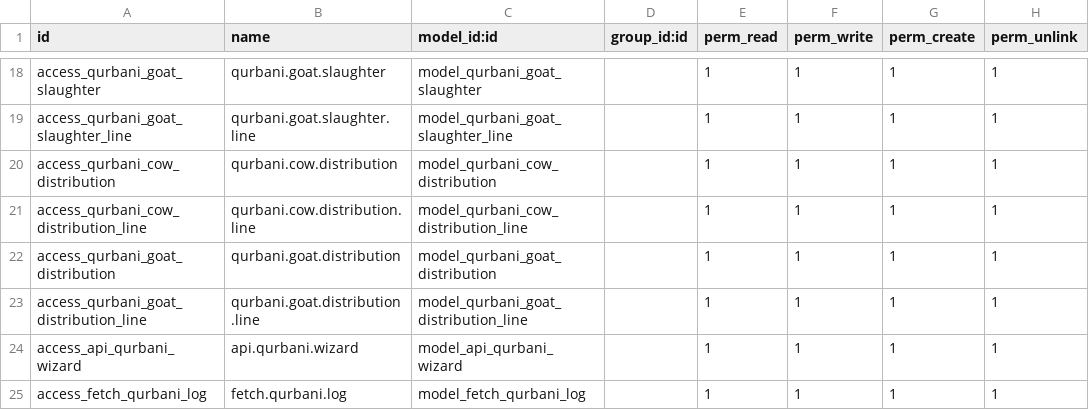
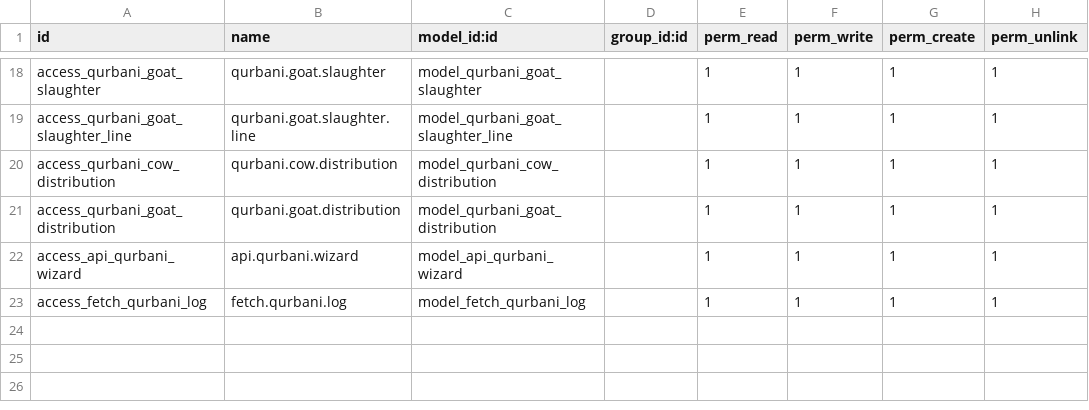
Before and after one commit to Saylani-Welfare-Trust/swit-odoo, a CSV file: custom-addons/bn_qurbani/security/ir.model.access.csv, drawn as a sheet; only a part is shown, gaps mark what is left out; the diff names each change by its address in the sheet, - before the commit and + after, or states it on an @@ line.

Commit message:
Update ir.model.access.csv

```diff
--- a/custom-addons/bn_qurbani/security/ir.model.access.csv
+++ b/custom-addons/bn_qurbani/security/ir.model.access.csv
-row 21: access_qurbani_cow_distribution_line | qurbani.cow.distribution.line | model_qurbani_cow_distribution_line |  | 1 | 1 | 1 | 1
-row 23: access_qurbani_goat_distribution_line | qurbani.goat.distribution.line | model_qurbani_goat_distribution_line |  | 1 | 1 | 1 | 1
```
